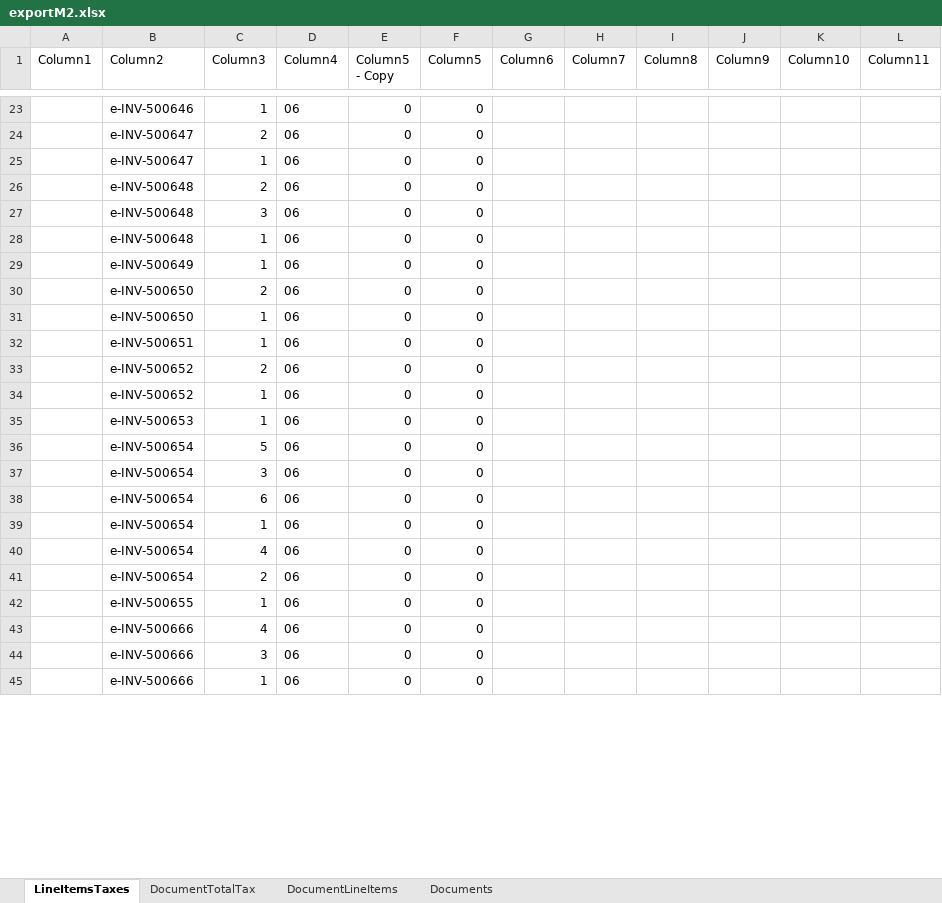
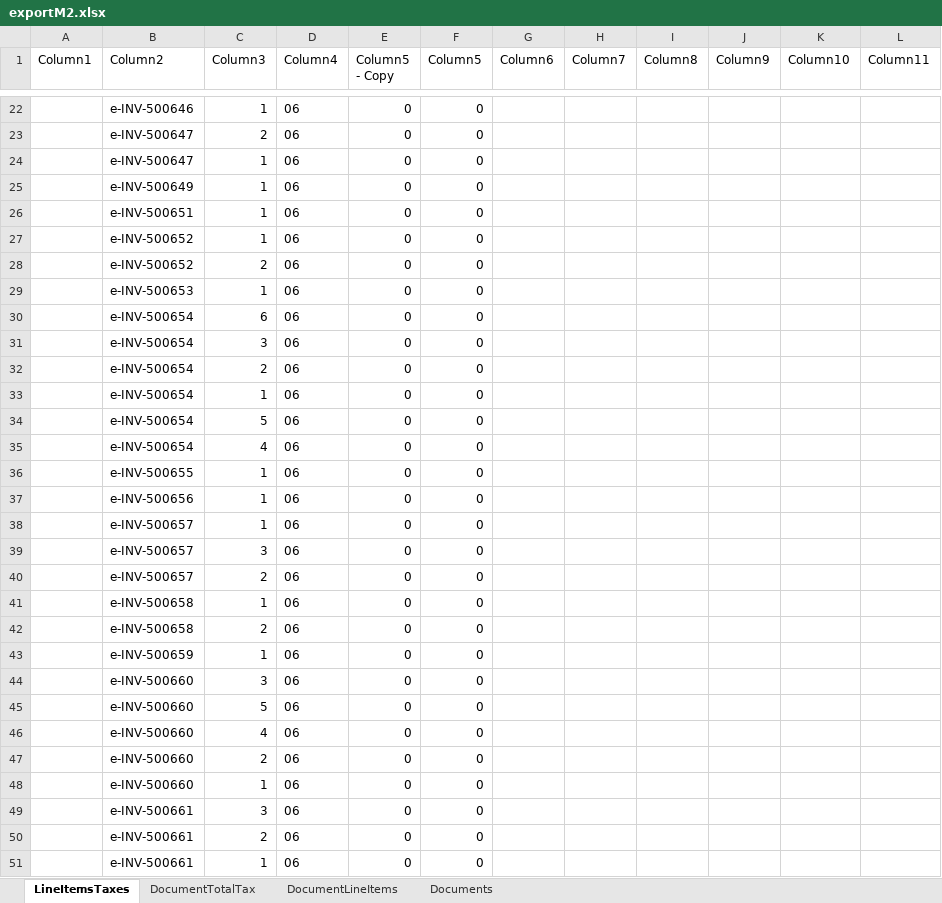
Before and after one commit to ZachLin15/Einvoice_HLM, an Excel workbook: exportM2.xlsx, sheet LineItemsTaxes, drawn as a sheet; only a part is shown, gaps mark what is left out; values as stored, in another font and other column widths than the file's, no borders; table styles not drawn; removed rows and columns are numbered as before the commit, all else as after; the diff covers the shown part only; the diff names each change by its address in the sheet, - before the commit and + after, or states it on an @@ line.

```diff
--- a/exportM2.xlsx (sheet LineItemsTaxes)
+++ b/exportM2.xlsx (sheet LineItemsTaxes)
-row 26:  | e-INV-500648 | 2 | 06 | 0 | 0
-row 27:  | e-INV-500648 | 3 | 06 | 0 | 0
-row 28:  | e-INV-500648 | 1 | 06 | 0 | 0
-row 30:  | e-INV-500650 | 2 | 06 | 0 | 0
-row 31:  | e-INV-500650 | 1 | 06 | 0 | 0
@@ row 34 moved to row 27: e-INV-500652 @@
@@ row 38 moved to row 30: e-INV-500654 @@
@@ row 37 moved to row 31: e-INV-500654 @@
@@ row 41 moved to row 32: e-INV-500654 @@
@@ row 39 moved to row 33: e-INV-500654 @@
+row 37:  | e-INV-500656 | 1 | 06 | 0 | 0
+row 38:  | e-INV-500657 | 1 | 06 | 0 | 0
+row 39:  | e-INV-500657 | 3 | 06 | 0 | 0
+row 40:  | e-INV-500657 | 2 | 06 | 0 | 0
+row 41:  | e-INV-500658 | 1 | 06 | 0 | 0
+row 42:  | e-INV-500658 | 2 | 06 | 0 | 0
+row 43:  | e-INV-500659 | 1 | 06 | 0 | 0
+row 44:  | e-INV-500660 | 3 | 06 | 0 | 0
+row 45:  | e-INV-500660 | 5 | 06 | 0 | 0
-B46 (Column2): e-INV-500666
+B46 (Column2): e-INV-500660
+row 47:  | e-INV-500660 | 2 | 06 | 0 | 0
+row 48:  | e-INV-500660 | 1 | 06 | 0 | 0
-B49 (Column2): e-INV-500666
+B49 (Column2): e-INV-500661
+row 50:  | e-INV-500661 | 2 | 06 | 0 | 0
-B51 (Column2): e-INV-500666
+B51 (Column2): e-INV-500661
```
Also changed, not shown: 184 added rows, 9 removed rows, 14 moved rows and 13 edited cells elsewhere in this sheet, sheet Documents, sheet DocumentLineItems, sheet DocumentTotalTax, HockLeck.xlsx, 1 other file.
